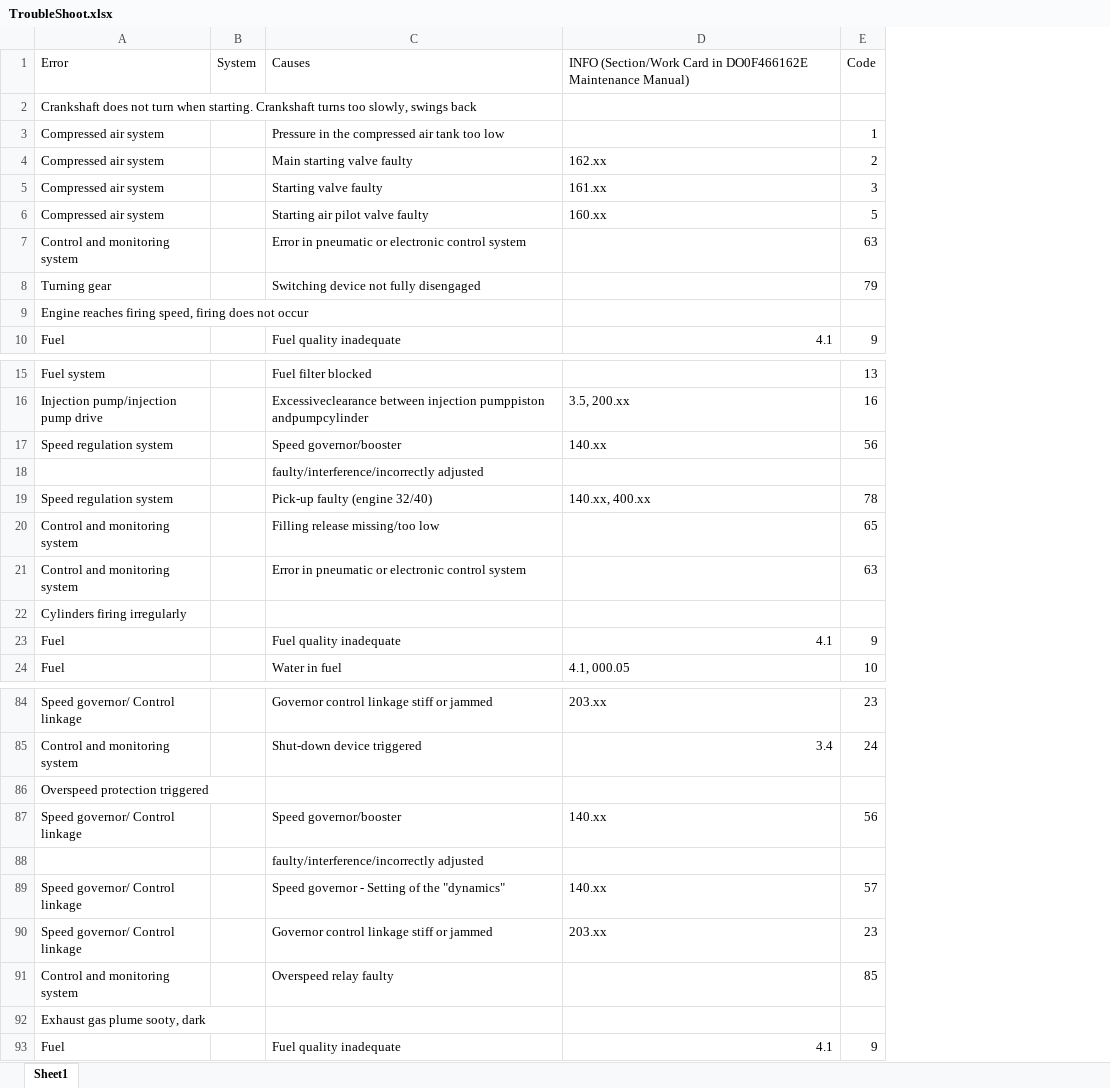
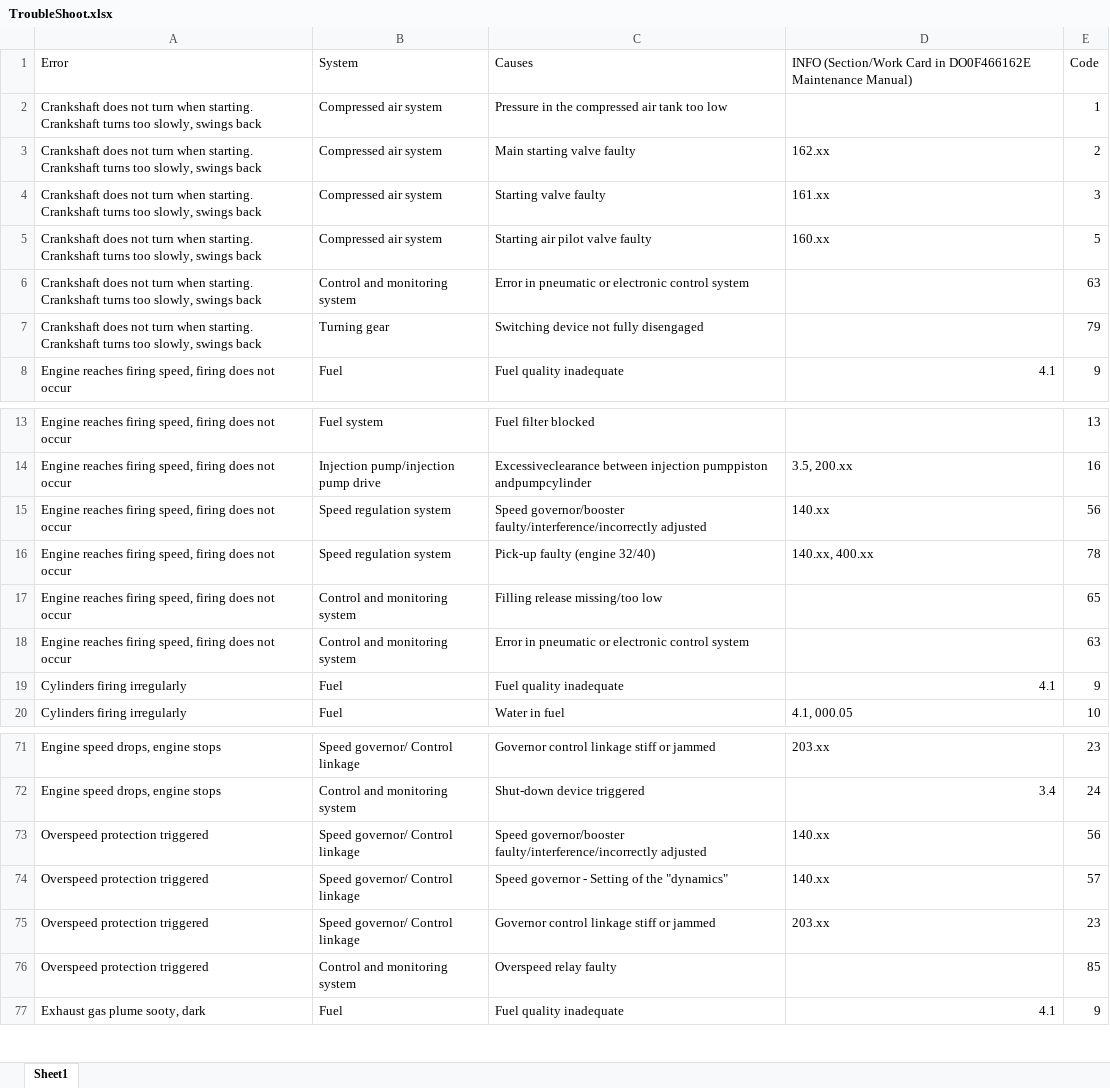
Before and after one commit to ShauryaS31/AI-HACKATHON, an Excel workbook: TroubleShoot.xlsx, sheet Sheet1, drawn as a sheet; only a part is shown, gaps mark what is left out; values as stored, in another font and other column widths than the file's, no borders; removed rows and columns are numbered as before the commit, all else as after; the diff covers the shown part only; the diff names each change by its address in the sheet, - before the commit and + after, or states it on an @@ line.

Commit message:
Update TroubleShoot.xlsx

```diff
--- a/TroubleShoot.xlsx (sheet Sheet1)
+++ b/TroubleShoot.xlsx (sheet Sheet1)
+column A, rows 1-8: Error | Crankshaft does not turn when starting. Crankshaft turns too slowly, swings back | Crankshaft does not turn when starting. Crankshaft turns too slowly, swings back | Crankshaft does not turn when starting. Crankshaft turns too slowly, swings back | Crankshaft does not turn when starting. Crankshaft turns too slowly, swings back | Crankshaft does not turn when starting. Crankshaft turns too slowly, swings back | Crankshaft does not turn when starting. Crankshaft turns too slowly, swings back | Engine reaches firing speed, firing does not occur; rows 13-20: Engine reaches firing speed, firing does not occur | Engine reaches firing speed, firing does not occur | Engine reaches firing speed, firing does not occur | Engine reaches firing speed, firing does not occur | Engine reaches firing speed, firing does not occur | Engine reaches firing speed, firing does not occur | Cylinders firing irregularly | Cylinders firing irregularly; rows 71-77: Engine speed drops, engine stops | Engine speed drops, engine stops | Overspeed protection triggered | Overspeed protection triggered | Overspeed protection triggered | Overspeed protection triggered | Exhaust gas plume sooty, dark
-column B, row 1: System
-B1: Error
+B1: System
-row 2: Crankshaft does not turn when starting. Crankshaft turns too slowly, swings back
-row 9: Engine reaches firing speed, firing does not occur
-C15: Speed governor/booster
+C15: Speed governor/booster faulty/interference/incorrectly adjusted
-row 18:  |  | faulty/interference/incorrectly adjusted
-row 22: Cylinders firing irregularly
-row 86: Overspeed protection triggered
-C73: Speed governor/booster
+C73: Speed governor/booster faulty/interference/incorrectly adjusted
-row 88:  |  | faulty/interference/incorrectly adjusted
-row 92: Exhaust gas plume sooty, dark
```
Also changed, not shown: 1 added row, 16 removed rows and 1 edited cell elsewhere in this sheet.
